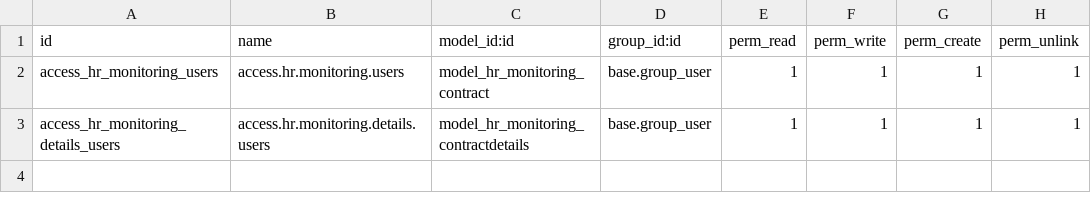
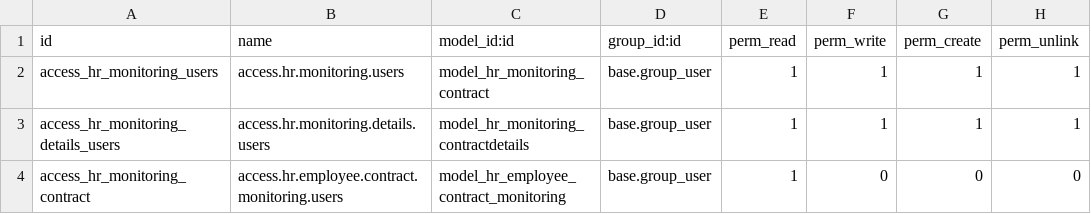
Before and after one commit to rohimoz28/SANBE-HRMS, a CSV file: sanbe_hr_monitoring_contract/security/ir.model.access.csv, drawn as a sheet; the diff names each change by its address in the sheet, - before the commit and + after, or states it on an @@ line.

Commit message:
[FEAT] PAM:Monitoring Off Contract

```diff
--- a/sanbe_hr_monitoring_contract/security/ir.model.access.csv
+++ b/sanbe_hr_monitoring_contract/security/ir.model.access.csv
+row 4: access_hr_monitoring_contract | access.hr.employee.contract.monitoring.users | model_hr_employee_contract_monitoring | base.group_user | 1 | 0 | 0 | 0
```
Also changed, not shown: 2 other files.
